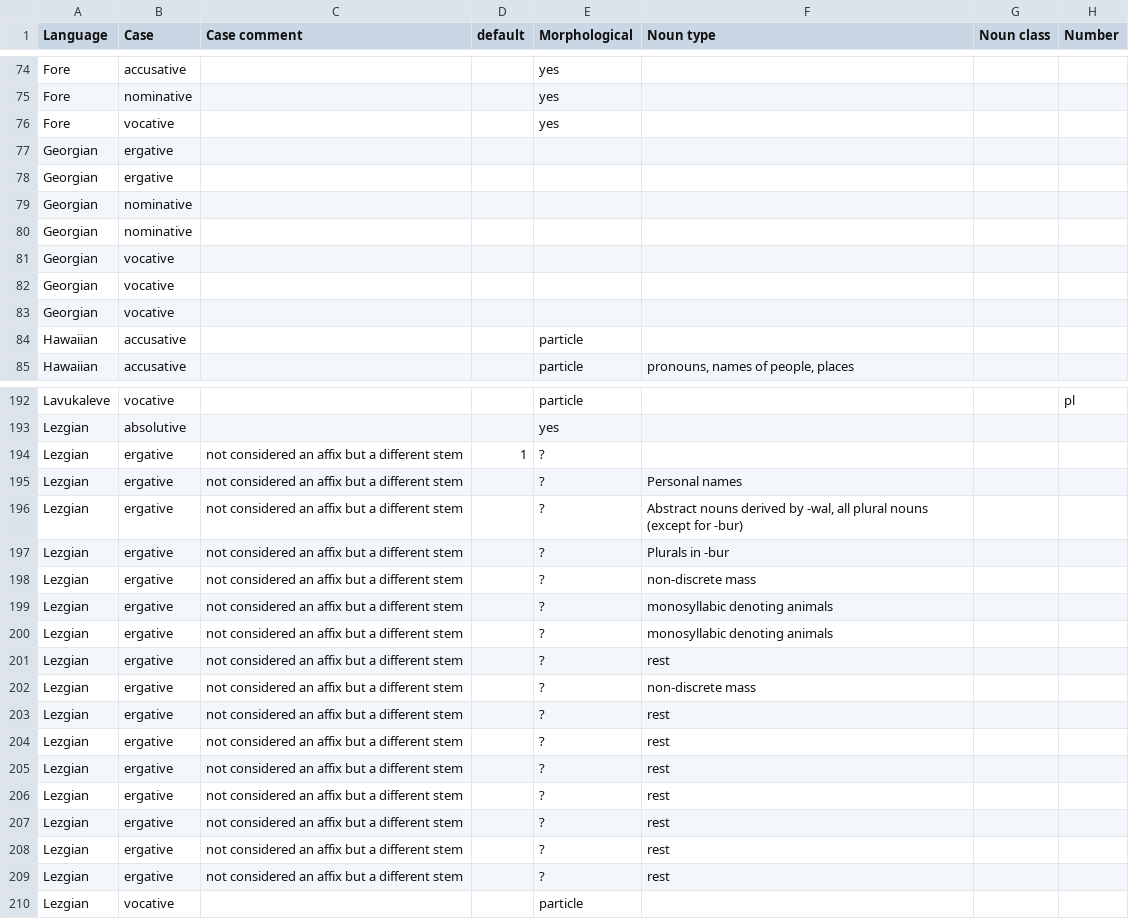
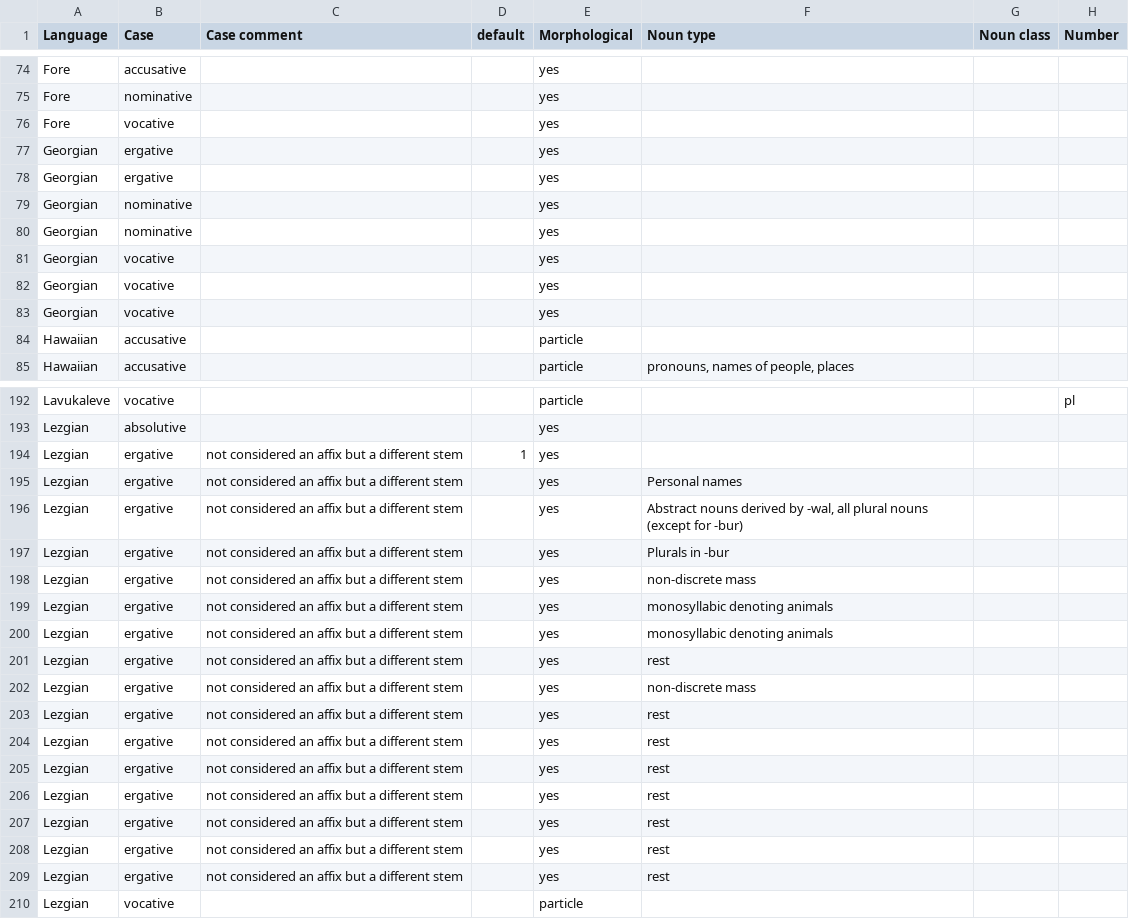
Before and after one commit to troettge/vocatives, a CSV file: raw_data/vocatives.csv, drawn as a sheet; only a part is shown, gaps mark what is left out; the diff covers the shown part only; the diff names each change by its address in the sheet, - before the commit and + after, or states it on an @@ line.

```diff
--- a/raw_data/vocatives.csv
+++ b/raw_data/vocatives.csv
-E77:E83 (Morphological): (empty)
+E77:E83 (Morphological): yes
-E194:E209 (Morphological): ?
+E194:E209 (Morphological): yes
```
Also changed, not shown: 35 edited cells elsewhere in this file, 2 other files.
